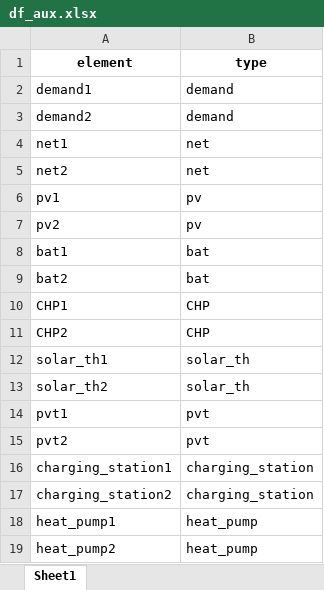
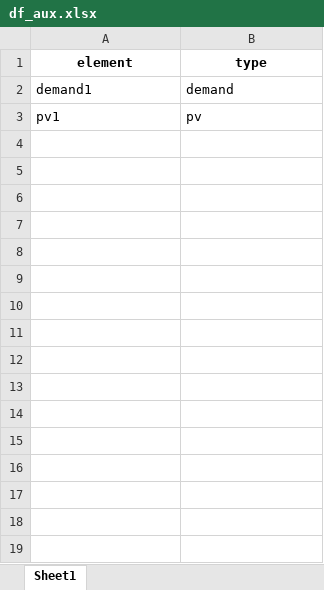
Before and after one commit to christianLeomil/masterthesis, an Excel workbook: output/df_aux.xlsx, sheet Sheet1, drawn as a sheet; values as stored, in another font and other column widths than the file's, no borders; the diff names each change by its address in the sheet, - before the commit and + after, or states it on an @@ line.

```diff
--- a/output/df_aux.xlsx (sheet Sheet1)
+++ b/output/df_aux.xlsx (sheet Sheet1)
-row 3: demand2 | demand
-row 4: net1 | net
-row 5: net2 | net
-row 7: pv2 | pv
-row 8: bat1 | bat
-row 9: bat2 | bat
-row 10: CHP1 | CHP
-row 11: CHP2 | CHP
-row 12: solar_th1 | solar_th
-row 13: solar_th2 | solar_th
-row 14: pvt1 | pvt
-row 15: pvt2 | pvt
-row 16: charging_station1 | charging_station
-row 17: charging_station2 | charging_station
-row 18: heat_pump1 | heat_pump
-row 19: heat_pump2 | heat_pump
```
Also changed, not shown: input/df_input.xlsx, output/df_con_electric.xlsx, 2 other files.
